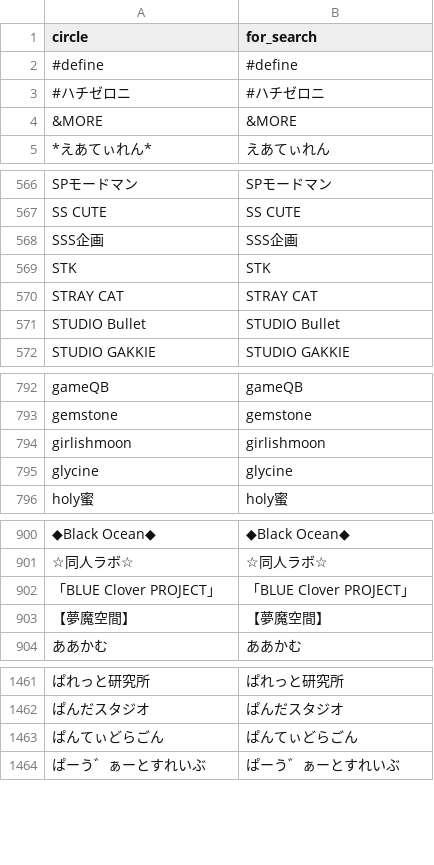
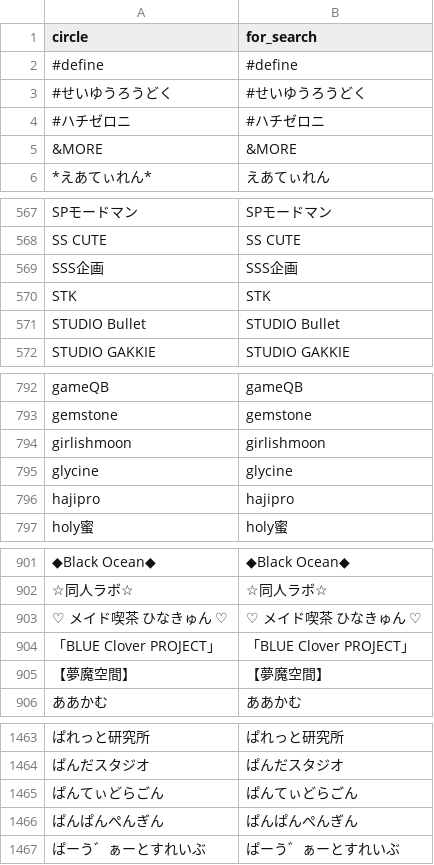
Before and after one commit to MASAYUKI-MORITA/kuppuku_database, a CSV file: circles.csv, drawn as a sheet; only a part is shown, gaps mark what is left out; removed rows and columns are numbered as before the commit, all else as after; the diff covers the shown part only; the diff names each change by its address in the sheet, - before the commit and + after, or states it on an @@ line.

```diff
--- a/circles.csv
+++ b/circles.csv
+row 3: #せいゆうろうどく | #せいゆうろうどく
-row 570: STRAY CAT | STRAY CAT
+row 796: hajipro | hajipro
+row 903: ♡ メイド喫茶 ひなきゅん ♡ | ♡ メイド喫茶 ひなきゅん ♡
+row 1466: ぱんぱんぺんぎん | ぱんぱんぺんぎん
```
Also changed, not shown: 12 added rows elsewhere in this file, voice_actors.csv.
